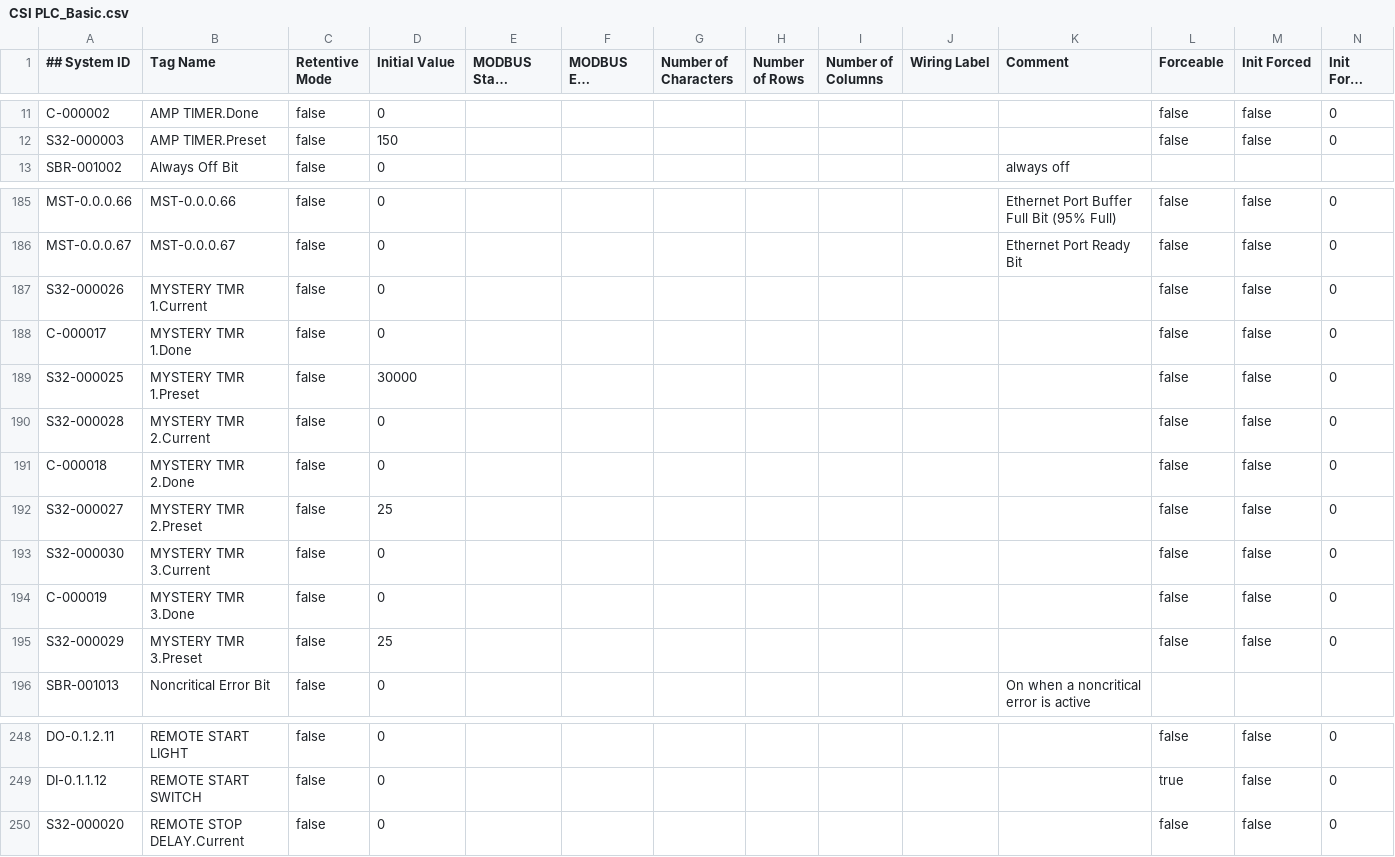
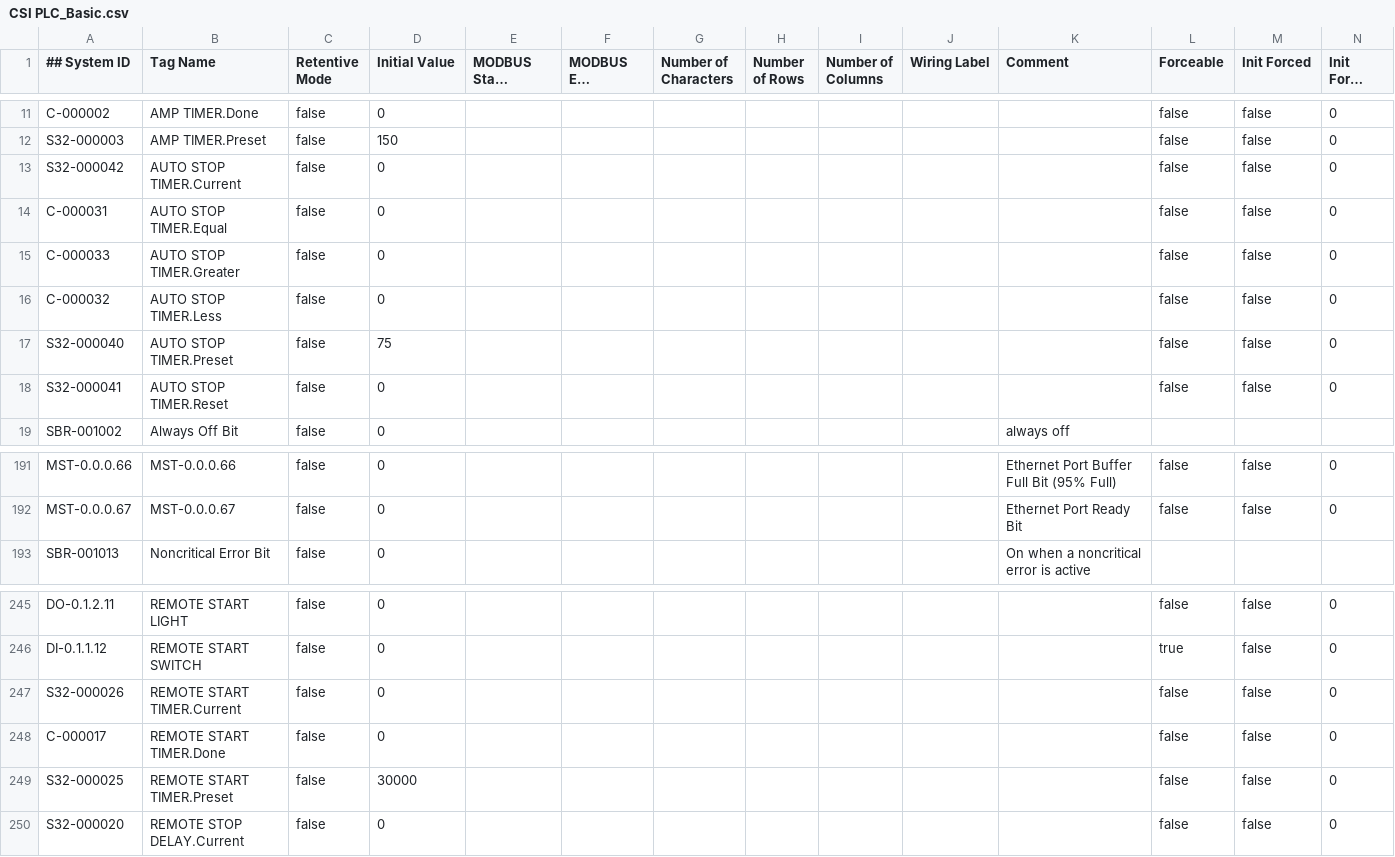
Before and after one commit to a-alvarenga/CSI-PLC, a CSV file: CSI PLC_Basic.csv, drawn as a sheet; only a part is shown, gaps mark what is left out; long unchanged cells end in …; removed rows and columns are numbered as before the commit, all else as after; the diff covers the shown part only; the diff names each change by its address in the sheet, - before the commit and + after, or states it on an @@ line.

Commit message:
Loaded 5/14/26. Includes auto-shutdown timer, replacing the seperate timer relay, and an timed lockout on lowering the dumper after raising it.

```diff
--- a/CSI PLC_Basic.csv
+++ b/CSI PLC_Basic.csv
+row 13: S32-000042 | AUTO STOP TIMER.Current | false | 0 |  |  |  |  |  |  |  | false | false | 0
+row 14: C-000031 | AUTO STOP TIMER.Equal | false | 0 |  |  |  |  |  |  |  | false | false | 0
+row 15: C-000033 | AUTO STOP TIMER.Greater | false | 0 |  |  |  |  |  |  |  | false | false | 0
+row 16: C-000032 | AUTO STOP TIMER.Less | false | 0 |  |  |  |  |  |  |  | false | false | 0
+row 17: S32-000040 | AUTO STOP TIMER.Preset | false | 75 |  |  |  |  |  |  |  | false | false | 0
+row 18: S32-000041 | AUTO STOP TIMER.Reset | false | 0 |  |  |  |  |  |  |  | false | false | 0
-row 187: S32-000026 | MYSTERY TMR 1.Current | false | 0 |  |  |  |  |  |  |  | false | false | 0
-row 188: C-000017 | MYSTERY TMR 1.Done | false | 0 |  |  |  |  |  |  |  | false | false | 0
-row 189: S32-000025 | MYSTERY TMR 1.Preset | false | 30000 |  |  |  |  |  |  |  | false | false | 0
-row 190: S32-000028 | MYSTERY TMR 2.Current | false | 0 |  |  |  |  |  |  |  | false | false | 0
-row 191: C-000018 | MYSTERY TMR 2.Done | false | 0 |  |  |  |  |  |  |  | false | false | 0
-row 192: S32-000027 | MYSTERY TMR 2.Preset | false | 25 |  |  |  |  |  |  |  | false | false | 0
-row 193: S32-000030 | MYSTERY TMR 3.Current | false | 0 |  |  |  |  |  |  |  | false | false | 0
-row 194: C-000019 | MYSTERY TMR 3.Done | false | 0 |  |  |  |  |  |  |  | false | false | 0
-row 195: S32-000029 | MYSTERY TMR 3.Preset | false | 25 |  |  |  |  |  |  |  | false | false | 0
+row 247: S32-000026 | REMOTE START TIMER.Current | false | 0 |  |  |  |  |  |  |  | false | false | 0
+row 248: C-000017 | REMOTE START TIMER.Done | false | 0 |  |  |  |  |  |  |  | false | false | 0
+row 249: S32-000025 | REMOTE START TIMER.Preset | false | 30000 |  |  |  |  |  |  |  | false | false | 0
```
Also changed, not shown: 2 added rows, 1 removed row and 15 edited cells elsewhere in this file, CSI PLC_Extended.csv, 1 other file.
